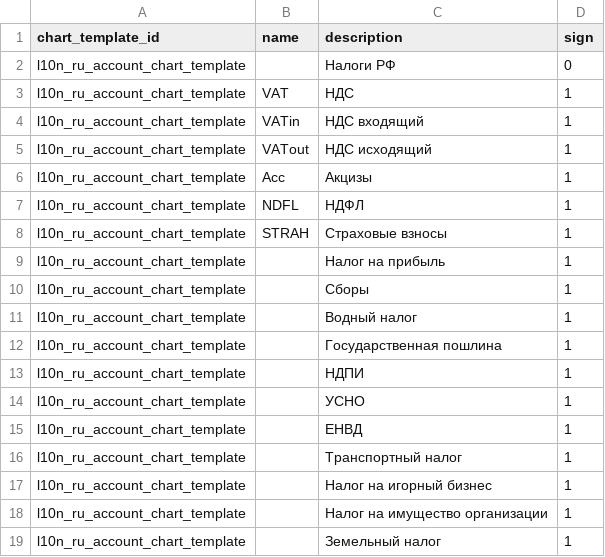
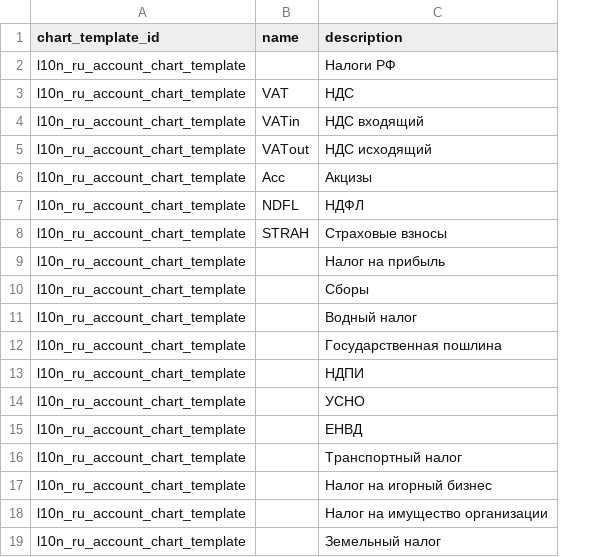
Before and after one commit to odoo-russia/odoo-russia, a CSV file: addons/l10n_ru/data/account.tax.template.csv, drawn as a sheet; the diff names each change by its address in the sheet, - before the commit and + after, or states it on an @@ line.

Commit message:
account.tax.template.csv: remove sign column

```diff
--- a/addons/l10n_ru/data/account.tax.template.csv
+++ b/addons/l10n_ru/data/account.tax.template.csv
-column D (sign), rows 2-19: 0 | 1 | 1 | 1 | 1 | 1 | 1 | 1 | 1 | 1 | 1 | 1 | 1 | 1 | 1 | 1 | 1 | 1
```
